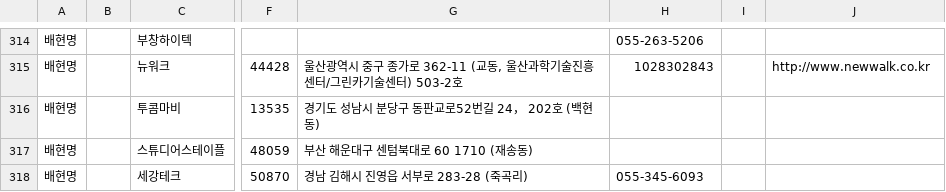
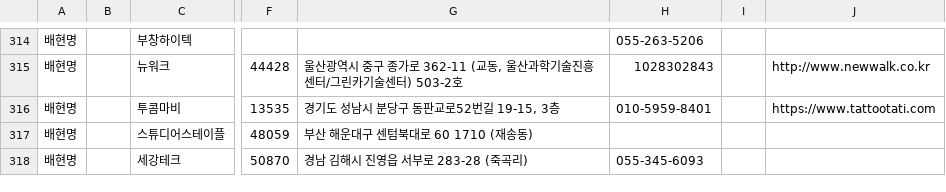
Before and after one commit to emptyboy84/resilient-bardeen, a TSV file: merged_500_perfect.tsv, drawn as a sheet; only a part is shown, gaps mark what is left out; the diff names each change by its address in the sheet, - before the commit and + after, or states it on an @@ line.

```diff
--- a/merged_500_perfect.tsv
+++ b/merged_500_perfect.tsv
-G316: 경기도 성남시 분당구 동판교로52번길 24， 202호 (백현동)
+G316: 경기도 성남시 분당구 동판교로52번길 19-15, 3층
-H316: (empty)
+H316: 010-5959-8401
-J316: (empty)
+J316: https://www.tattootati.com
```
Also changed, not shown: 1 other file.
